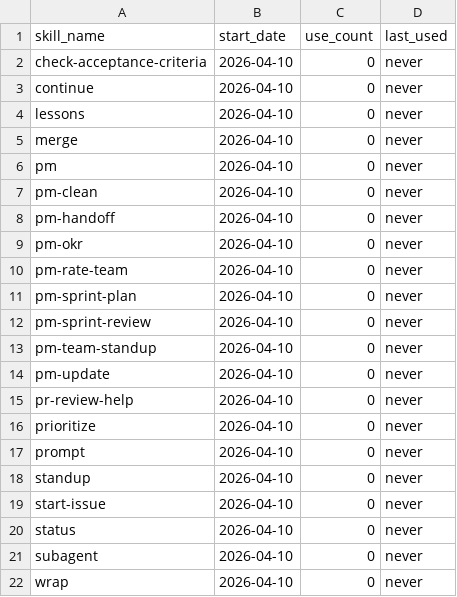
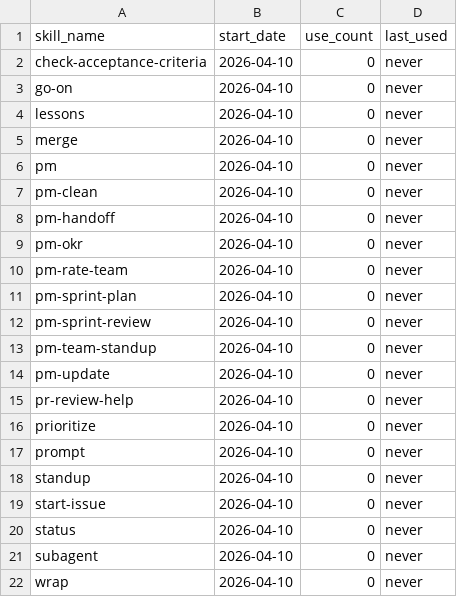
Before and after one commit to auerbachb/claude-code-config, a CSV file: .claude/skill-usage.csv, drawn as a sheet.

```diff
--- a/.claude/skill-usage.csv
+++ b/.claude/skill-usage.csv
@@ -2,3 +2,3 @@ skill_name,start_date,use_count,last_used
 check-acceptance-criteria,2026-04-10,0,never
-continue,2026-04-10,0,never
+go-on,2026-04-10,0,never
 lessons,2026-04-10,0,never
```
Also changed, not shown: 9 other files.
